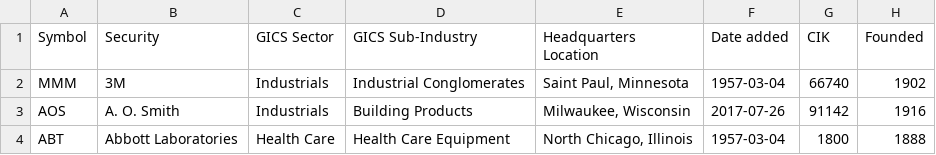
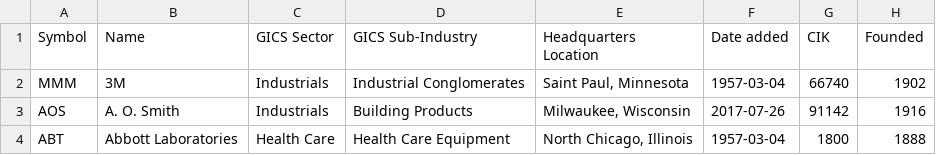
Before and after one commit to Oddl42/Stock-Streaming, a CSV file: data/sp500_tickers.csv, drawn as a sheet; only a part is shown.

```diff
--- a/data/sp500_tickers.csv
+++ b/data/sp500_tickers.csv
@@ -1,2 +1,2 @@
-Symbol,Security,GICS Sector,GICS Sub-Industry,Headquarters Location,Date added,CIK,Founded
+Symbol,Name,GICS Sector,GICS Sub-Industry,Headquarters Location,Date added,CIK,Founded
 MMM,3M,Industrials,Industrial Conglomerates,"Saint Paul, Minnesota",1957-03-04,66740,1902
```
Also changed, not shown: 8 other files.
